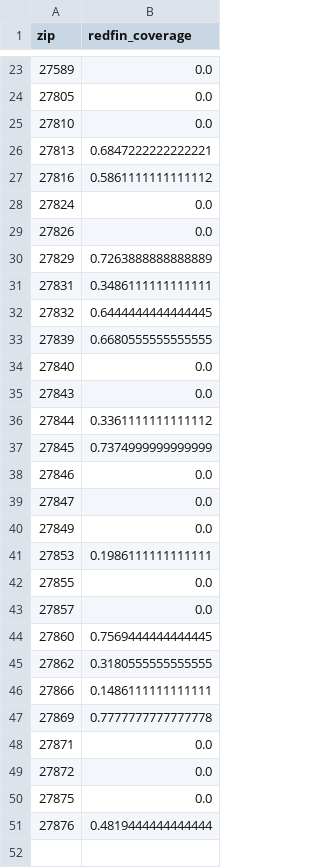
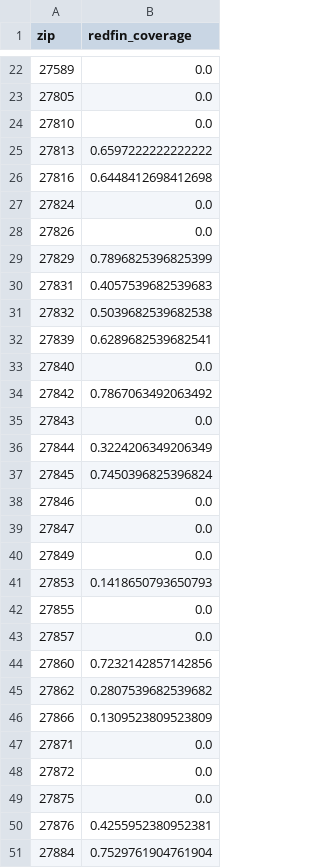
Before and after one commit to timagonch/Property_Investment_Helper, a CSV file: data_samples/processed/removed_zips_no_redfin_coverage.csv, drawn as a sheet; only a part is shown, gaps mark what is left out; the diff covers the shown part only.

```diff
--- a/data_samples/processed/removed_zips_no_redfin_coverage.csv
+++ b/data_samples/processed/removed_zips_no_redfin_coverage.csv
@@ -25,14 +24,15 @@ zip,redfin_coverage
 27810,0.0
-27813,0.6847222222222221
-27816,0.5861111111111112
+27813,0.6597222222222222
+27816,0.6448412698412698
 27824,0.0
 27826,0.0
-27829,0.7263888888888889
-27831,0.3486111111111111
-27832,0.6444444444444445
-27839,0.6680555555555555
+27829,0.7896825396825399
+27831,0.4057539682539683
+27832,0.5039682539682538
+27839,0.6289682539682541
 27840,0.0
+27842,0.7867063492063492
 27843,0.0
-27844,0.3361111111111112
-27845,0.7374999999999999
+27844,0.3224206349206349
+27845,0.7450396825396824
 27846,0.0
@@ -40,9 +40,8 @@ zip,redfin_coverage
 27849,0.0
-27853,0.1986111111111111
+27853,0.1418650793650793
 27855,0.0
 27857,0.0
-27860,0.7569444444444445
-27862,0.3180555555555555
-27866,0.1486111111111111
-27869,0.7777777777777778
+27860,0.7232142857142856
+27862,0.2807539682539682
+27866,0.1309523809523809
 27871,0.0
@@ -50,2 +49,3 @@ zip,redfin_coverage
 27875,0.0
-27876,0.4819444444444444
+27876,0.4255952380952381
+27884,0.7529761904761904
```
Also changed, not shown: 1 removed row and 5 edited cells elsewhere in this file, data_samples/processed/zip_missing_gap_report_model_cols.csv, 34 other files.
